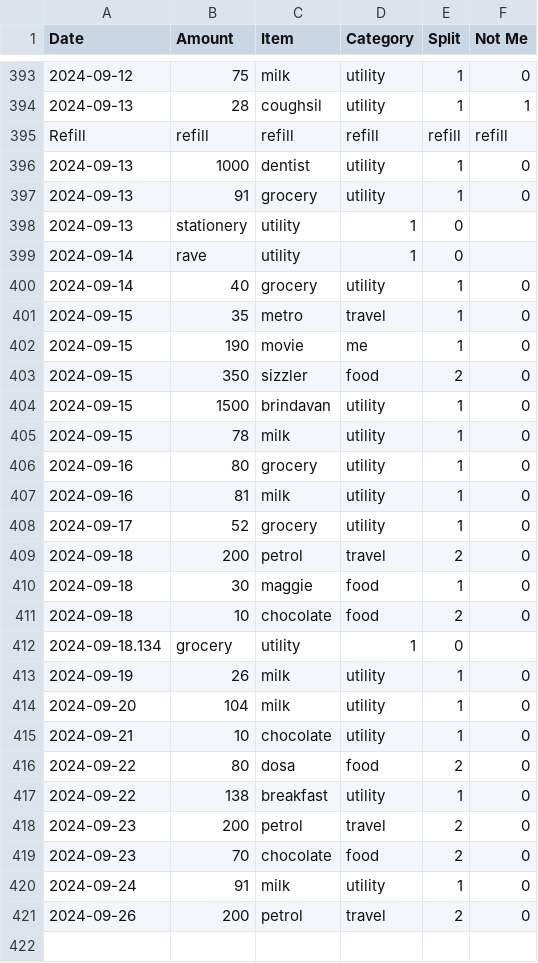
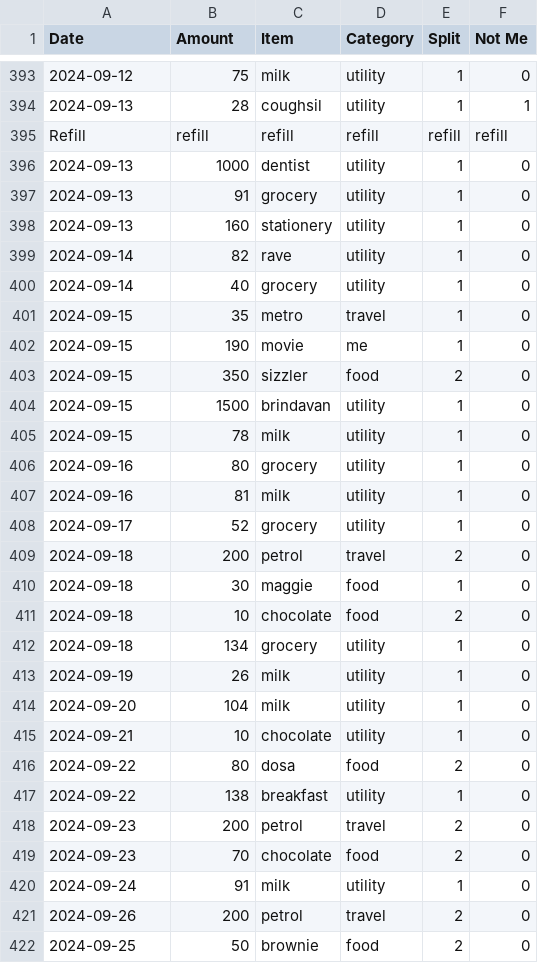
Before and after one commit to MBUYt0n/expense-tracker, a CSV file: expenses.csv, drawn as a sheet; only a part is shown, gaps mark what is left out; removed rows and columns are numbered as before the commit, all else as after; the diff names each change by its address in the sheet, - before the commit and + after, or states it on an @@ line.

```diff
--- a/expenses.csv
+++ b/expenses.csv
-row 398: 2024-09-13 | stationery | utility | 1 | 0
-row 399: 2024-09-14 | rave | utility | 1 | 0
+row 398: 2024-09-13 | 160 | stationery | utility | 1 | 0
+row 399: 2024-09-14 | 82 | rave | utility | 1 | 0
-row 412: 2024-09-18.134 | grocery | utility | 1 | 0
+row 412: 2024-09-18 | 134 | grocery | utility | 1 | 0
+row 422: 2024-09-25 | 50 | brownie | food | 2 | 0
```
Also changed, not shown: 2 other files.
